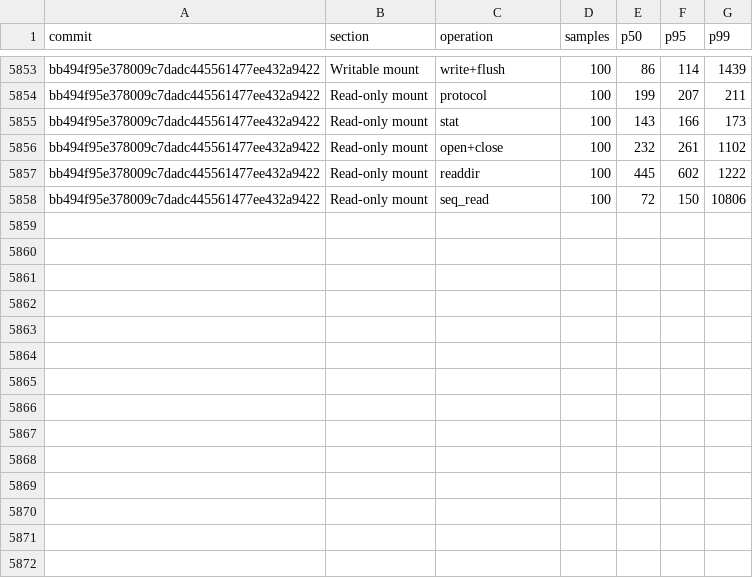
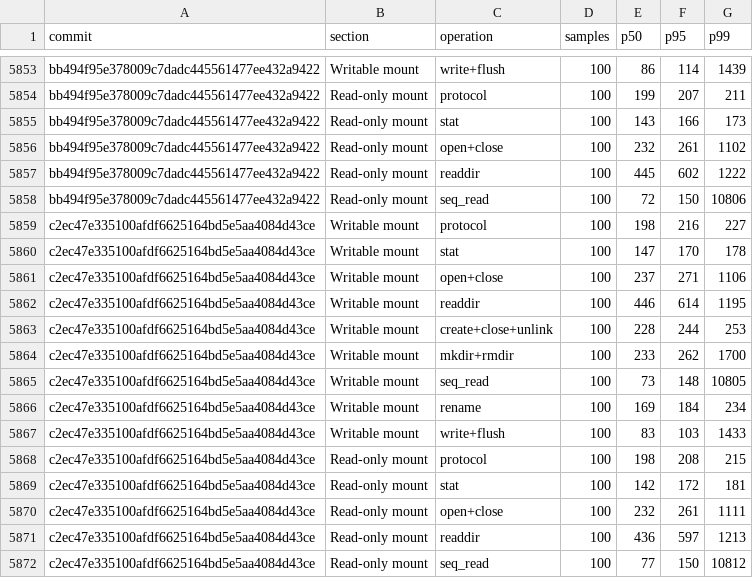
Before and after one commit to nanvix/nanvix, a CSV file: www/bench/data/linux-baremetal/nanvix_bench_vfs_bench_standalone_microvm_X64.csv, drawn as a sheet; only a part is shown, gaps mark what is left out.

```diff
--- a/www/bench/data/linux-baremetal/nanvix_bench_vfs_bench_standalone_microvm_X64.csv
+++ b/www/bench/data/linux-baremetal/nanvix_bench_vfs_bench_standalone_microvm_X64.csv
@@ -5858 +5858,15 @@ bb494f95e378009c7dadc445561477ee432a9422,Read-only mount,readdir,100,445,602,122
 bb494f95e378009c7dadc445561477ee432a9422,Read-only mount,seq_read,100,72,150,10806
+c2ec47e335100afdf6625164bd5e5aa4084d43ce,Writable mount,protocol,100,198,216,227
+c2ec47e335100afdf6625164bd5e5aa4084d43ce,Writable mount,stat,100,147,170,178
+c2ec47e335100afdf6625164bd5e5aa4084d43ce,Writable mount,open+close,100,237,271,1106
+c2ec47e335100afdf6625164bd5e5aa4084d43ce,Writable mount,readdir,100,446,614,1195
+c2ec47e335100afdf6625164bd5e5aa4084d43ce,Writable mount,create+close+unlink,100,228,244,253
+c2ec47e335100afdf6625164bd5e5aa4084d43ce,Writable mount,mkdir+rmdir,100,233,262,1700
+c2ec47e335100afdf6625164bd5e5aa4084d43ce,Writable mount,seq_read,100,73,148,10805
+c2ec47e335100afdf6625164bd5e5aa4084d43ce,Writable mount,rename,100,169,184,234
+c2ec47e335100afdf6625164bd5e5aa4084d43ce,Writable mount,write+flush,100,83,103,1433
+c2ec47e335100afdf6625164bd5e5aa4084d43ce,Read-only mount,protocol,100,198,208,215
+c2ec47e335100afdf6625164bd5e5aa4084d43ce,Read-only mount,stat,100,142,172,181
+c2ec47e335100afdf6625164bd5e5aa4084d43ce,Read-only mount,open+close,100,232,261,1111
+c2ec47e335100afdf6625164bd5e5aa4084d43ce,Read-only mount,readdir,100,436,597,1213
+c2ec47e335100afdf6625164bd5e5aa4084d43ce,Read-only mount,seq_read,100,77,150,10812
```
Also changed, not shown: www/bench/data/linux-baremetal/nanvix_bench_snapshot_restore_standalone_microvm_X64.csv, www/bench/data/linux-baremetal/nanvix_bench_syscall_bench_standalone_microvm_X64.csv, 6 other files.
